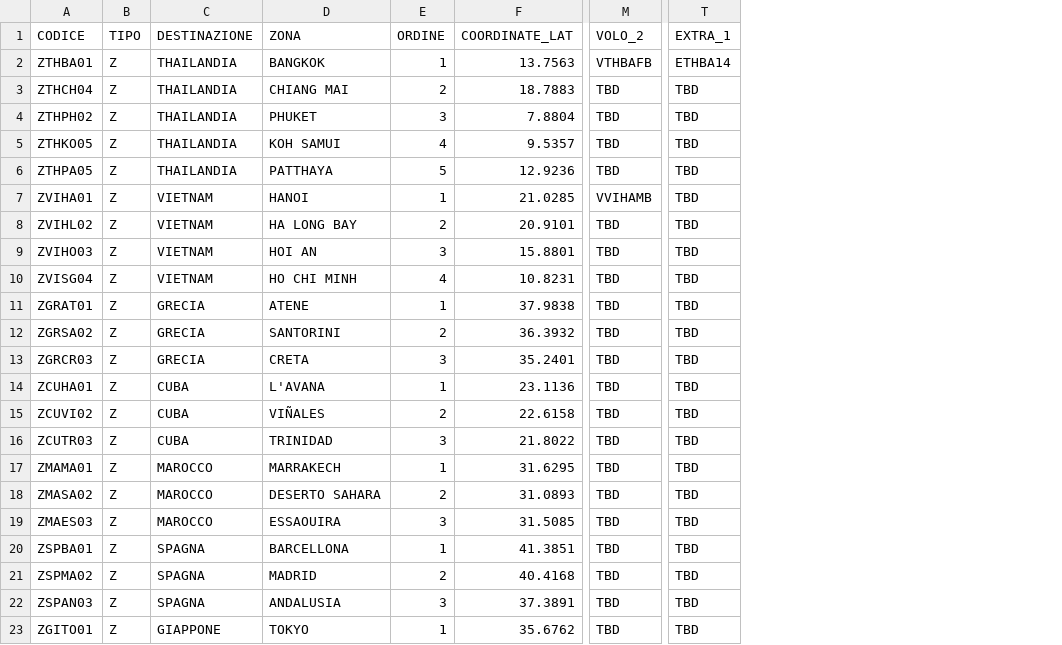
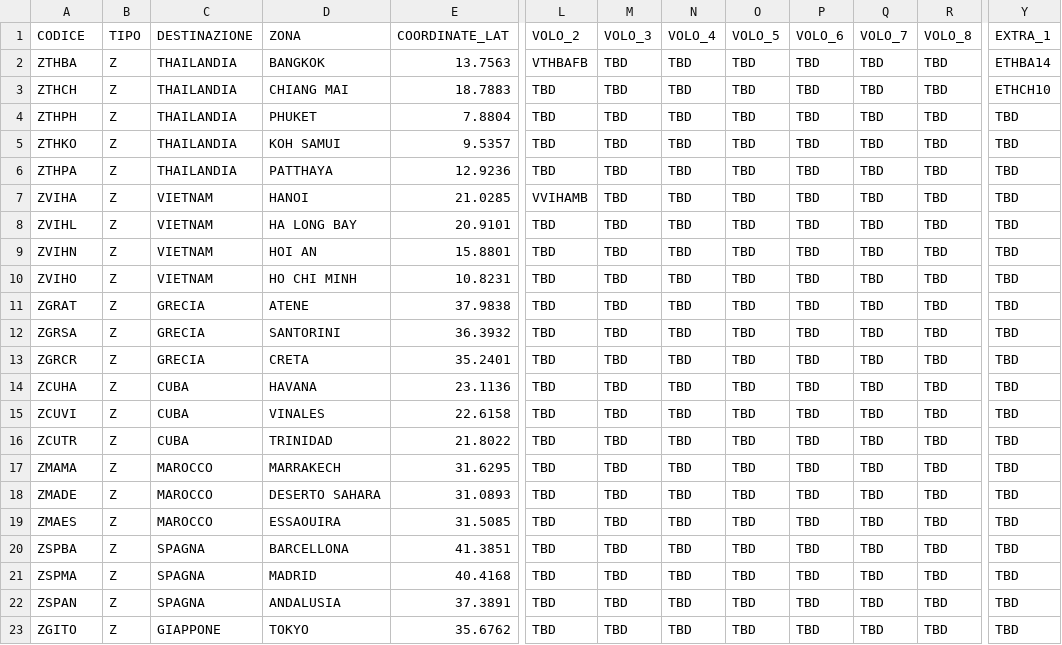
Before and after one commit to SBAM-soft/trave-crew-v.2, a CSV file: public/data/zone_tech.csv, drawn as a sheet; only a part is shown, gaps mark what is left out; removed rows and columns are numbered as before the commit, all else as after; the diff covers the shown part only; the diff names each change by its address in the sheet, - before the commit and + after, or states it on an @@ line.

```diff
--- a/public/data/zone_tech.csv
+++ b/public/data/zone_tech.csv
-column E (ORDINE), rows 2-23: 1 | 2 | 3 | 4 | 5 | 1 | 2 | 3 | 4 | 1 | 2 | 3 | 1 | 2 | 3 | 1 | 2 | 3 | 1 | 2 | 3 | 1
+column M (VOLO_3), rows 2-23: all TBD
+column N (VOLO_4), rows 2-23: all TBD
+column O (VOLO_5), rows 2-23: all TBD
+column P (VOLO_6), rows 2-23: all TBD
+column Q (VOLO_7), rows 2-23: all TBD
+column R (VOLO_8), rows 2-23: all TBD
-A2 (CODICE): ZTHBA01
+A2 (CODICE): ZTHBA
-A3 (CODICE): ZTHCH04
+A3 (CODICE): ZTHCH
-Y3 (EXTRA_1): TBD
+Y3 (EXTRA_1): ETHCH10
-A4 (CODICE): ZTHPH02
+A4 (CODICE): ZTHPH
-A5 (CODICE): ZTHKO05
+A5 (CODICE): ZTHKO
-A6 (CODICE): ZTHPA05
+A6 (CODICE): ZTHPA
-A7 (CODICE): ZVIHA01
+A7 (CODICE): ZVIHA
-A8 (CODICE): ZVIHL02
+A8 (CODICE): ZVIHL
-A9 (CODICE): ZVIHO03
+A9 (CODICE): ZVIHN
-A10 (CODICE): ZVISG04
+A10 (CODICE): ZVIHO
-A11 (CODICE): ZGRAT01
+A11 (CODICE): ZGRAT
-A12 (CODICE): ZGRSA02
+A12 (CODICE): ZGRSA
-A13 (CODICE): ZGRCR03
+A13 (CODICE): ZGRCR
-A14 (CODICE): ZCUHA01
+A14 (CODICE): ZCUHA
-D14 (ZONA): L'AVANA
+D14 (ZONA): HAVANA
-A15 (CODICE): ZCUVI02
+A15 (CODICE): ZCUVI
-D15 (ZONA): VIÑALES
+D15 (ZONA): VINALES
-A16 (CODICE): ZCUTR03
+A16 (CODICE): ZCUTR
-A17 (CODICE): ZMAMA01
+A17 (CODICE): ZMAMA
-A18 (CODICE): ZMASA02
+A18 (CODICE): ZMADE
-A19 (CODICE): ZMAES03
+A19 (CODICE): ZMAES
-A20 (CODICE): ZSPBA01
+A20 (CODICE): ZSPBA
-A21 (CODICE): ZSPMA02
+A21 (CODICE): ZSPMA
-A22 (CODICE): ZSPAN03
+A22 (CODICE): ZSPAN
-A23 (CODICE): ZGITO01
+A23 (CODICE): ZGITO
```
Also changed, not shown: 2 edited cells elsewhere in this file, public/data/costi_accessori_tech.csv, public/data/esperienze_copy.csv, 17 other files.
